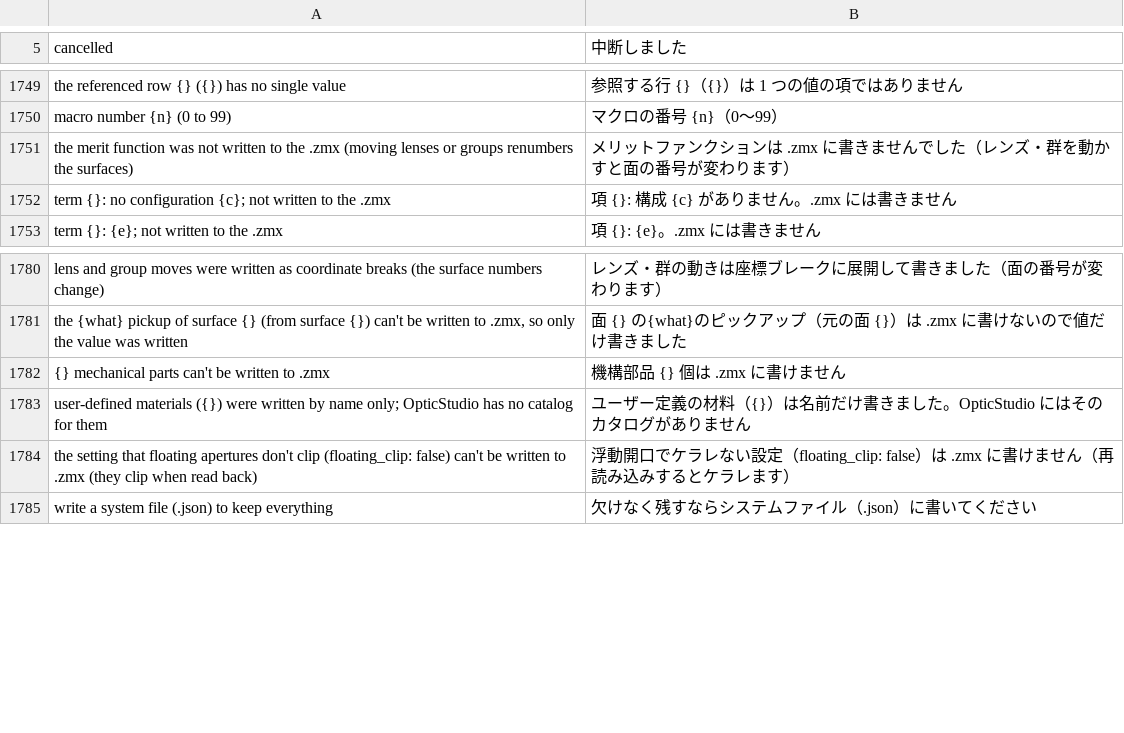
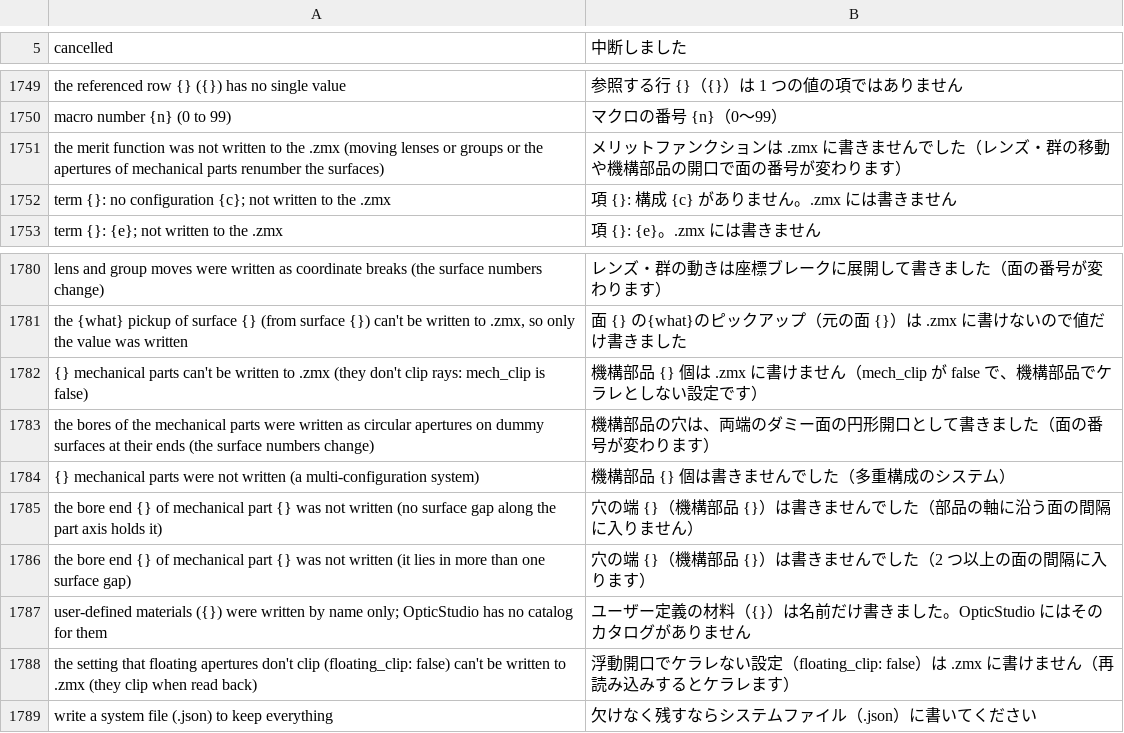
Before and after one commit to masa-iwm/lensbench, a TSV file: crates/lensbench-lang/lang/ja.tsv, drawn as a sheet; only a part is shown, gaps mark what is left out.

Commit message:
Write mechanical part bores to .zmx as circular apertures on dummy surfaces

```diff
--- a/crates/lensbench-lang/lang/ja.tsv
+++ b/crates/lensbench-lang/lang/ja.tsv
@@ -1751,3 +1751,3 @@ the referenced row {} ({}) has no single value	参照する行 {}（{}）は 1
 macro number {n} (0 to 99)	マクロの番号 {n}（0〜99）
-the merit function was not written to the .zmx (moving lenses or groups renumbers the surfaces)	メリットファンクションは .zmx に書きませんでした（レンズ・群を動かすと面の番号が変わります）
+the merit function was not written to the .zmx (moving lenses or groups or the apertures of mechanical parts renumber the surfaces)	メリットファンクションは .zmx に書きませんでした（レンズ・群の移動や機構部品の開口で面の番号が変わります）
 term {}: no configuration {c}; not written to the .zmx	項 {}: 構成 {c} がありません。.zmx には書きません
@@ -1782,3 +1782,7 @@ lens and group moves were written as coordinate breaks (the surface numbers chan
 the {what} pickup of surface {} (from surface {}) can't be written to .zmx, so only the value was written	面 {} の{what}のピックアップ（元の面 {}）は .zmx に書けないので値だけ書きました
-{} mechanical parts can't be written to .zmx	機構部品 {} 個は .zmx に書けません
+{} mechanical parts can't be written to .zmx (they don't clip rays: mech_clip is false)	機構部品 {} 個は .zmx に書けません（mech_clip が false で、機構部品でケラレとしない設定です）
+the bores of the mechanical parts were written as circular apertures on dummy surfaces at their ends (the surface numbers change)	機構部品の穴は、両端のダミー面の円形開口として書きました（面の番号が変わります）
+{} mechanical parts were not written (a multi-configuration system)	機構部品 {} 個は書きませんでした（多重構成のシステム）
+the bore end {} of mechanical part {} was not written (no surface gap along the part axis holds it)	穴の端 {}（機構部品 {}）は書きませんでした（部品の軸に沿う面の間隔に入りません）
+the bore end {} of mechanical part {} was not written (it lies in more than one surface gap)	穴の端 {}（機構部品 {}）は書きませんでした（2 つ以上の面の間隔に入ります）
 user-defined materials ({}) were written by name only; OpticStudio has no catalog for them	ユーザー定義の材料（{}）は名前だけ書きました。OpticStudio にはそのカタログがありません
```
Also changed, not shown: 6 other files.
